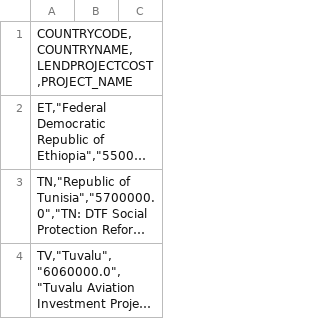
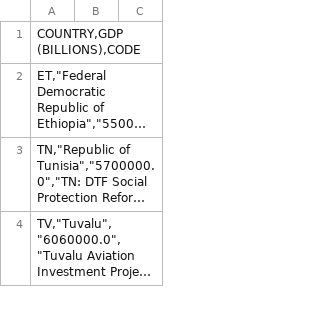
Before and after one commit to CrazySky0404/automatic-test, a CSV file: bank3.csv, drawn as a sheet; only a part is shown; long unchanged cells end in …; the diff names each change by its address in the sheet, - before the commit and + after, or states it on an @@ line.

Commit message:
Update bank3.csv

```diff
--- a/bank3.csv
+++ b/bank3.csv
-A1: COUNTRYCODE,COUNTRYNAME,LENDPROJECTCOST,PROJECT_NAME
+A1: COUNTRY,GDP (BILLIONS),CODE
```
